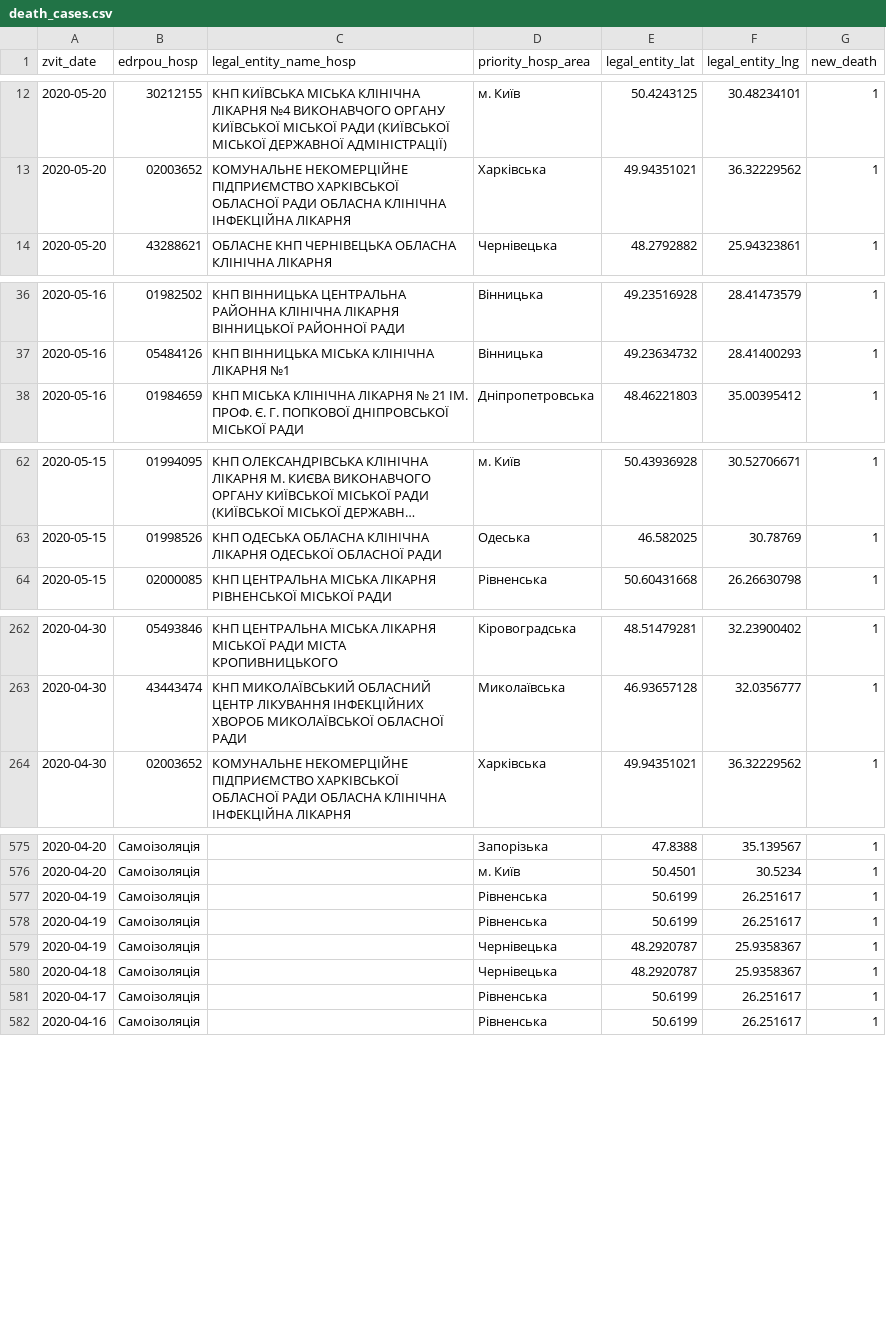
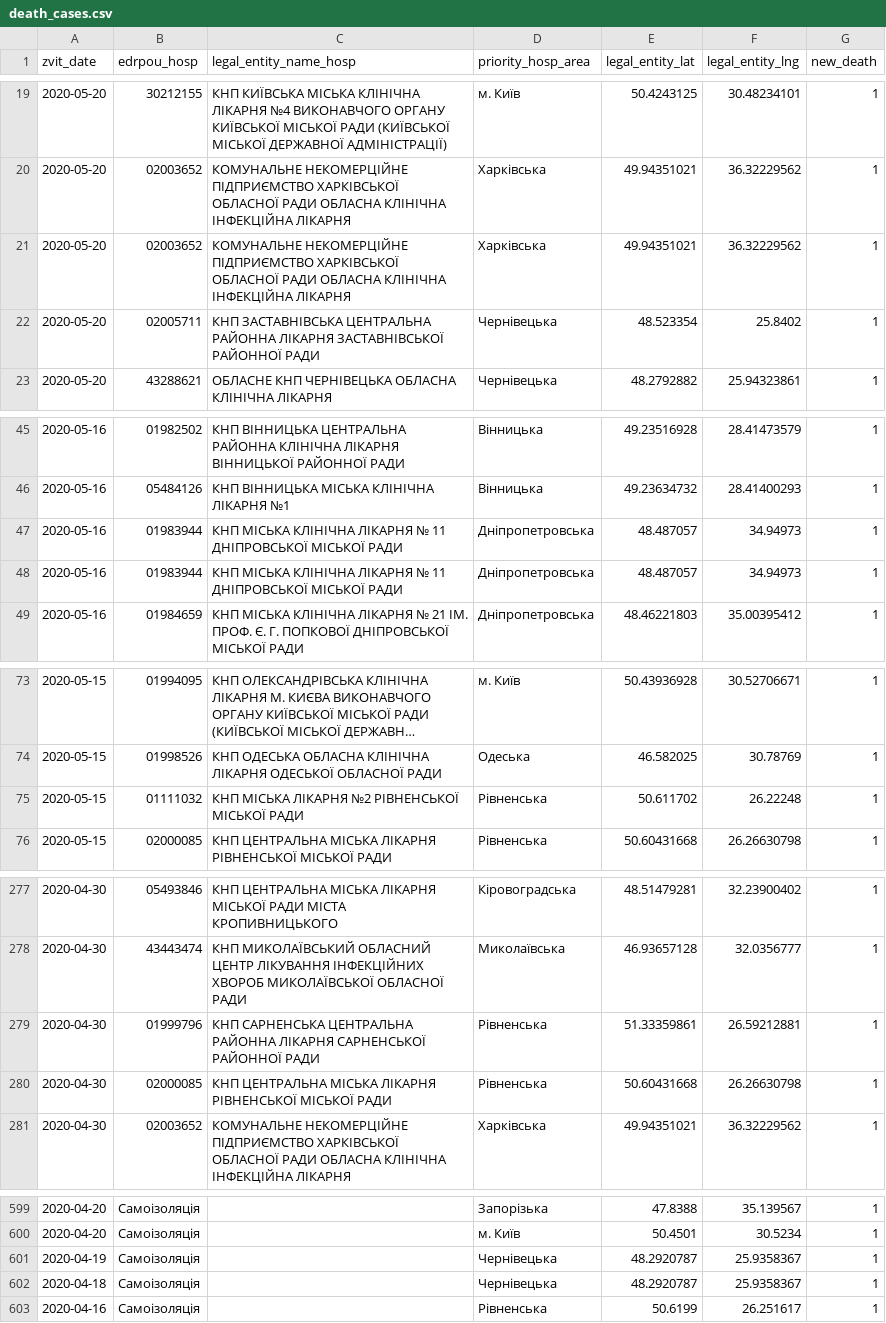
Before and after one commit to texty/covid-19, a CSV file: data/ukraine/death_cases.csv, drawn as a sheet; only a part is shown, gaps mark what is left out; long unchanged cells end in …; removed rows and columns are numbered as before the commit, all else as after; the diff covers the shown part only; the diff names each change by its address in the sheet, - before the commit and + after, or states it on an @@ line.

```diff
--- a/data/ukraine/death_cases.csv
+++ b/data/ukraine/death_cases.csv
+row 21: 2020-05-20 | 02003652 | КОМУНАЛЬНЕ НЕКОМЕРЦІЙНЕ ПІДПРИЄМСТВО ХАРКІВСЬКОЇ ОБЛАСНОЇ РАДИ ОБЛАСНА КЛІНІЧНА ІНФЕКЦІЙНА ЛІКАРНЯ | Харківська | 49.94351021 | 36.32229562 | 1
+row 22: 2020-05-20 | 02005711 | КНП ЗАСТАВНІВСЬКА ЦЕНТРАЛЬНА РАЙОННА ЛІКАРНЯ ЗАСТАВНІВСЬКОЇ РАЙОННОЇ РАДИ | Чернівецька | 48.523354 | 25.8402 | 1
+row 47: 2020-05-16 | 01983944 | КНП МІСЬКА КЛІНІЧНА ЛІКАРНЯ № 11 ДНІПРОВСЬКОЇ МІСЬКОЇ РАДИ | Дніпропетровська | 48.487057 | 34.94973 | 1
+row 48: 2020-05-16 | 01983944 | КНП МІСЬКА КЛІНІЧНА ЛІКАРНЯ № 11 ДНІПРОВСЬКОЇ МІСЬКОЇ РАДИ | Дніпропетровська | 48.487057 | 34.94973 | 1
+row 75: 2020-05-15 | 01111032 | КНП МІСЬКА ЛІКАРНЯ №2 РІВНЕНСЬКОЇ МІСЬКОЇ РАДИ | Рівненська | 50.611702 | 26.22248 | 1
+row 279: 2020-04-30 | 01999796 | КНП САРНЕНСЬКА ЦЕНТРАЛЬНА РАЙОННА ЛІКАРНЯ САРНЕНСЬКОЇ РАЙОННОЇ РАДИ | Рівненська | 51.33359861 | 26.59212881 | 1
+row 280: 2020-04-30 | 02000085 | КНП ЦЕНТРАЛЬНА МІСЬКА ЛІКАРНЯ РІВНЕНСЬКОЇ МІСЬКОЇ РАДИ | Рівненська | 50.60431668 | 26.26630798 | 1
-row 577: 2020-04-19 | Самоізоляція |  | Рівненська | 50.6199 | 26.251617 | 1
-row 578: 2020-04-19 | Самоізоляція |  | Рівненська | 50.6199 | 26.251617 | 1
-row 581: 2020-04-17 | Самоізоляція |  | Рівненська | 50.6199 | 26.251617 | 1
```
Also changed, not shown: 18 added rows, 1 removed row and 5 edited cells elsewhere in this file, data/ukraine/cases_by_date.csv, data/ukraine/cases_by_region.csv, 2 other files.
